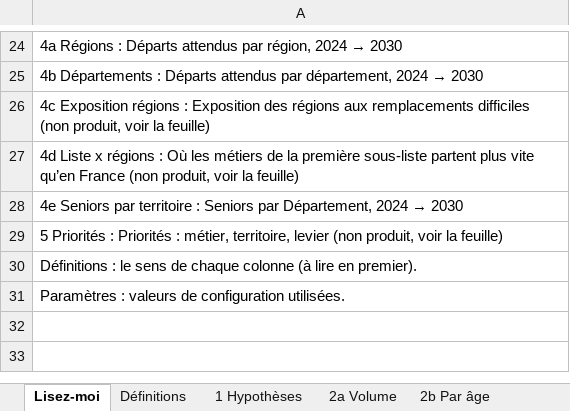
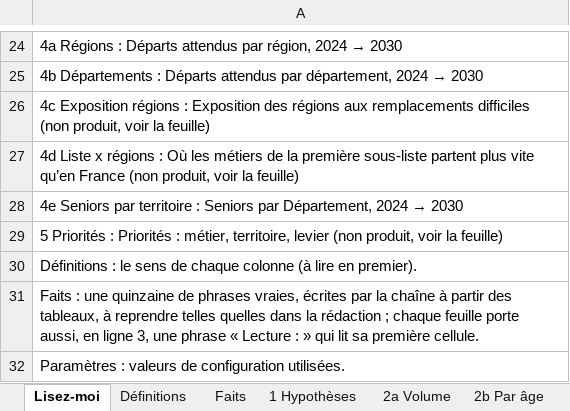
Before and after one commit to MaryleneH/estimation_depart, an Excel workbook: sorties/analyse_hypotheses_depart/departement/analyse_hypotheses_depart.xlsx, sheet Lisez-moi, drawn as a sheet; only a part is shown, gaps mark what is left out; values as stored, in another font and other column widths than the file's, no borders; the diff names each change by its address in the sheet, - before the commit and + after, or states it on an @@ line.

```diff
--- a/sorties/analyse_hypotheses_depart/departement/analyse_hypotheses_depart.xlsx (sheet Lisez-moi)
+++ b/sorties/analyse_hypotheses_depart/departement/analyse_hypotheses_depart.xlsx (sheet Lisez-moi)
+sheet tab: Faits
+row 31: Faits : une quinzaine de phrases vraies, écrites par la chaîne à partir des tableaux, à reprendre telles quelles dans la rédaction ; chaque feuille porte aussi, en ligne 3, une phrase « Lecture : » qui lit sa première cellule.
```
Also changed, not shown: sheet 2a Volume, sheet Définitions, sheet 2c Seniors, sheet 2b Par âge, sheet 2d Par catégorie, sheet 1 Hypothèses, 5 more sheets, sorties/analyse_hypotheses_depart/ze/analyse_hypotheses_depart.xlsx, 15 other files.
